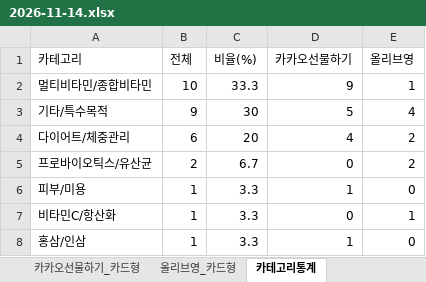
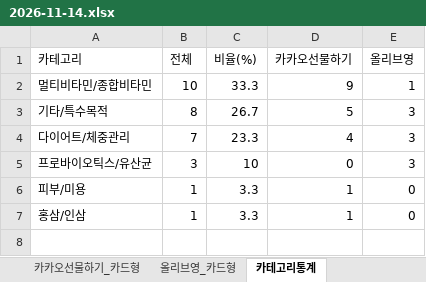
Before and after one commit to primexx98-sudo/online-mall-ranking, an Excel workbook: data/daily/2026-11/2026-11-14.xlsx, sheet 카테고리통계, drawn as a sheet; values as stored, in another font and other column widths than the file's, no borders; the diff names each change by its address in the sheet, - before the commit and + after, or states it on an @@ line.

```diff
--- a/data/daily/2026-11/2026-11-14.xlsx (sheet 카테고리통계)
+++ b/data/daily/2026-11/2026-11-14.xlsx (sheet 카테고리통계)
-B3 (전체): 9
+B3 (전체): 8
-C3 (비율(%)): 30
+C3 (비율(%)): 26.7
-E3 (올리브영): 4
+E3 (올리브영): 3
-B4 (전체): 6
+B4 (전체): 7
-C4 (비율(%)): 20
+C4 (비율(%)): 23.3
-E4:E5 (올리브영): 2
+E4:E5 (올리브영): 3
-B5 (전체): 2
+B5 (전체): 3
-C5 (비율(%)): 6.7
+C5 (비율(%)): 10
-row 7: 비타민C/항산화 | 1 | 3.3 | 0 | 1
```
Also changed, not shown: sheet 카카오선물하기_카드형, sheet 올리브영_카드형, charts or pictures.
